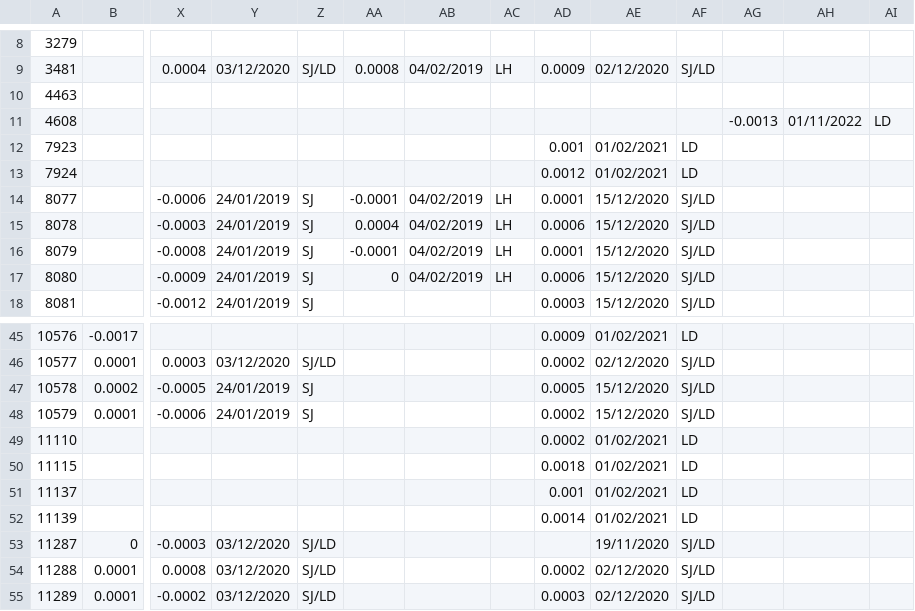
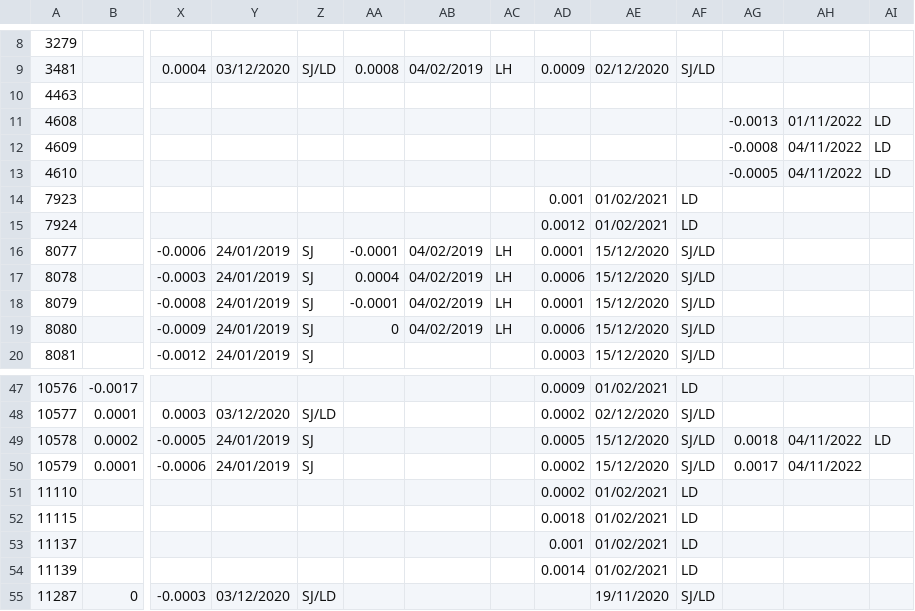
Before and after one commit to ScotMarPhys/m_moorproc_toolbox, a CSV file: data/moor/cal_coef/microcat_temp.csv, drawn as a sheet; only a part is shown, gaps mark what is left out; the shorter side is filled out with more unchanged rows; addresses are those after the commit; rows hold the shown columns only; the diff names each change by its address in the sheet, - before the commit and + after, or states it on an @@ line.

```diff
--- a/data/moor/cal_coef/microcat_temp.csv
+++ b/data/moor/cal_coef/microcat_temp.csv
+row 12: 4609 |  |  |  |  |  |  |  |  |  |  | -0.0008 | 04/11/2022 | LD
+row 13: 4610 |  |  |  |  |  |  |  |  |  |  | -0.0005 | 04/11/2022 | LD
-AG49: (empty)
+AG49: 0.0018
-AH49:AH50: (empty)
+AH49:AH50: 04/11/2022
-AI49: (empty)
+AI49: LD
-AG50: (empty)
+AG50: 0.0017
```
Also changed, not shown: data/moor/cal_coef/microcat_cond.csv, data/moor/cal_coef/microcat_pres.csv.
